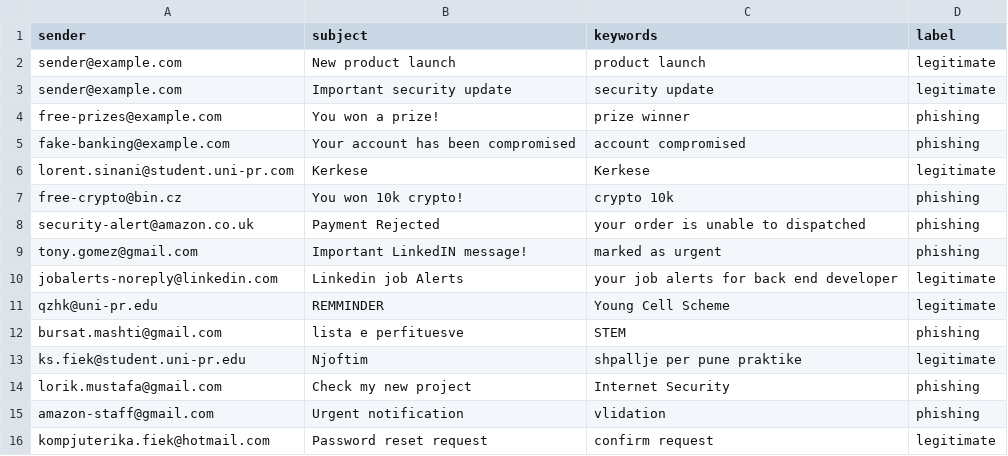
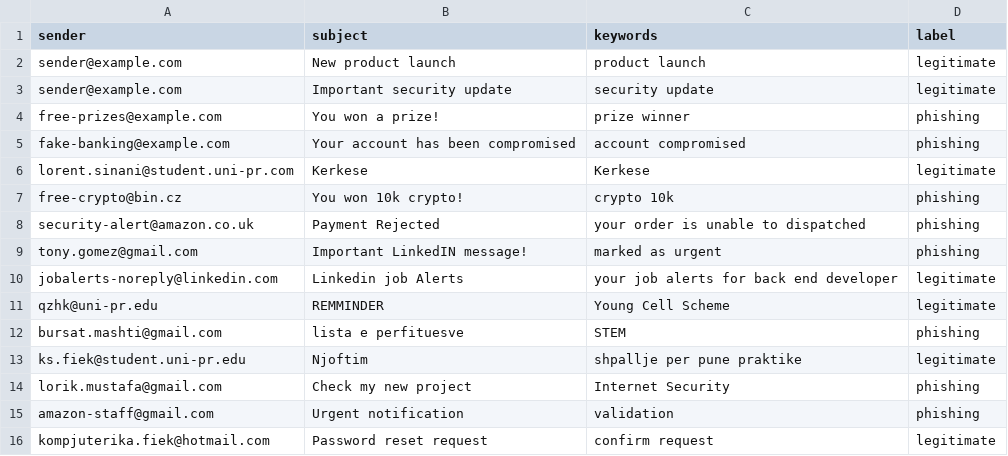
Before and after one commit to lorentsinani/Phishing-detection-using-AI, a CSV file: phishdataset.csv, drawn as a sheet.

Commit message:
Update phishdataset.csv

```diff
--- a/phishdataset.csv
+++ b/phishdataset.csv
@@ -14,3 +14,3 @@ ks.fiek@student.uni-pr.edu,Njoftim,shpallje per pune praktike,legitimate
 lorik.mustafa@gmail.com,Check my new project,Internet Security,phishing
-amazon-staff@gmail.com,Urgent notification, vlidation,phishing
+amazon-staff@gmail.com,Urgent notification, validation,phishing
 kompjuterika.fiek@hotmail.com,Password reset request,confirm request,legitimate
```
